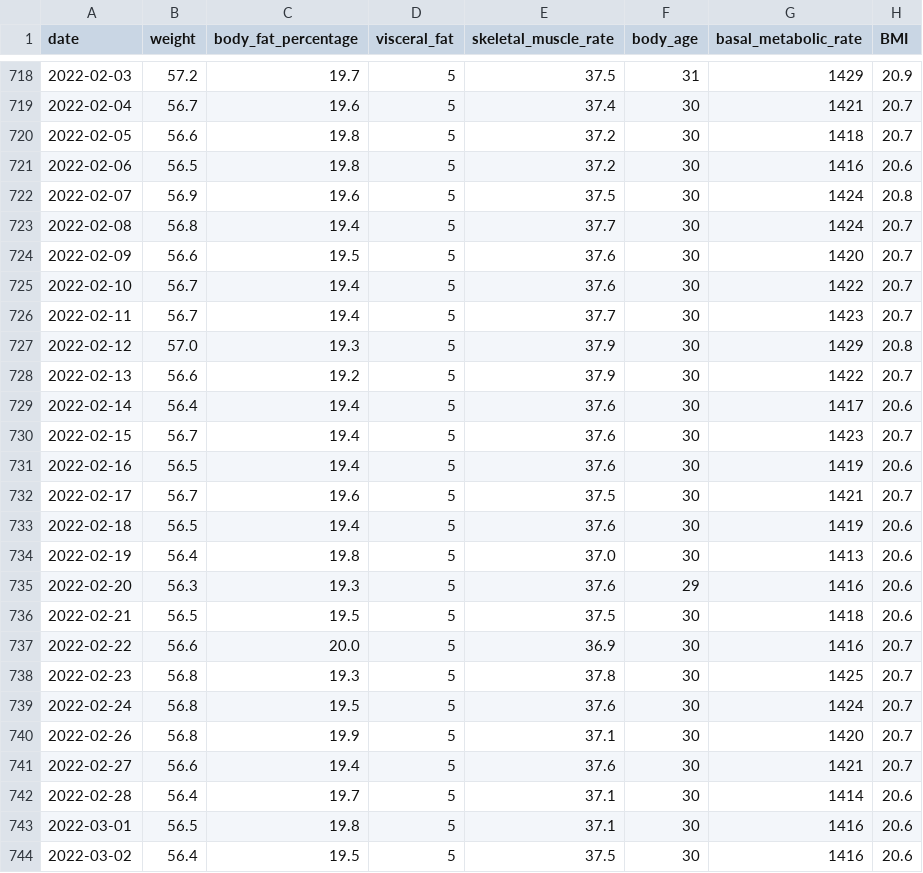
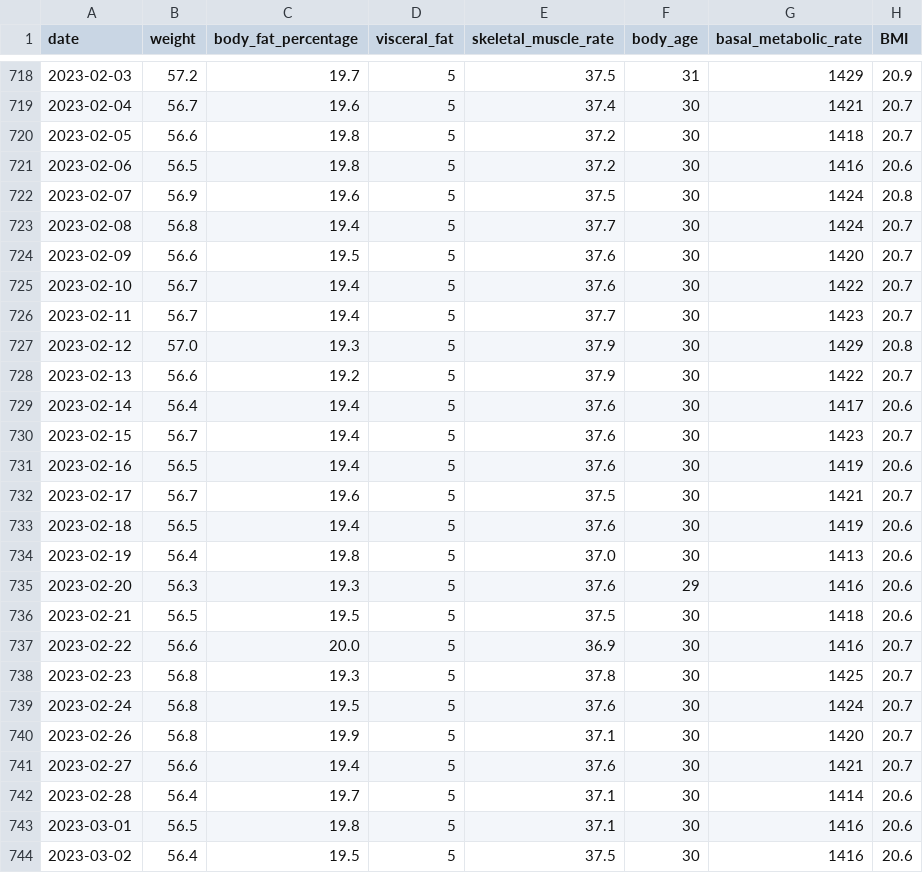
Before and after one commit to kuniyoshi/diet, a TSV file: data/diet.tsv, drawn as a sheet; only a part is shown, gaps mark what is left out; the diff covers the shown part only.

```diff
--- a/data/diet.tsv
+++ b/data/diet.tsv
@@ -718,27 +718,27 @@ date	weight	body_fat_percentage	visceral_fat	skeletal_muscle_rate	body_age	basal
-2022-02-03	57.2	19.7	5	37.5	31	1429	20.9
-2022-02-04	56.7	19.6	5	37.4	30	1421	20.7
-2022-02-05	56.6	19.8	5	37.2	30	1418	20.7
-2022-02-06	56.5	19.8	5	37.2	30	1416	20.6
-2022-02-07	56.9	19.6	5	37.5	30	1424	20.8
-2022-02-08	56.8	19.4	5	37.7	30	1424	20.7
-2022-02-09	56.6	19.5	5	37.6	30	1420	20.7
-2022-02-10	56.7	19.4	5	37.6	30	1422	20.7
-2022-02-11	56.7	19.4	5	37.7	30	1423	20.7
-2022-02-12	57.0	19.3	5	37.9	30	1429	20.8
-2022-02-13	56.6	19.2	5	37.9	30	1422	20.7
-2022-02-14	56.4	19.4	5	37.6	30	1417	20.6
-2022-02-15	56.7	19.4	5	37.6	30	1423	20.7
-2022-02-16	56.5	19.4	5	37.6	30	1419	20.6
-2022-02-17	56.7	19.6	5	37.5	30	1421	20.7
-2022-02-18	56.5	19.4	5	37.6	30	1419	20.6
-2022-02-19	56.4	19.8	5	37.0	30	1413	20.6
-2022-02-20	56.3	19.3	5	37.6	29	1416	20.6
-2022-02-21	56.5	19.5	5	37.5	30	1418	20.6
-2022-02-22	56.6	20.0	5	36.9	30	1416	20.7
-2022-02-23	56.8	19.3	5	37.8	30	1425	20.7
-2022-02-24	56.8	19.5	5	37.6	30	1424	20.7
-2022-02-26	56.8	19.9	5	37.1	30	1420	20.7
-2022-02-27	56.6	19.4	5	37.6	30	1421	20.7
-2022-02-28	56.4	19.7	5	37.1	30	1414	20.6
-2022-03-01	56.5	19.8	5	37.1	30	1416	20.6
-2022-03-02	56.4	19.5	5	37.5	30	1416	20.6
+2023-02-03	57.2	19.7	5	37.5	31	1429	20.9
+2023-02-04	56.7	19.6	5	37.4	30	1421	20.7
+2023-02-05	56.6	19.8	5	37.2	30	1418	20.7
+2023-02-06	56.5	19.8	5	37.2	30	1416	20.6
+2023-02-07	56.9	19.6	5	37.5	30	1424	20.8
+2023-02-08	56.8	19.4	5	37.7	30	1424	20.7
+2023-02-09	56.6	19.5	5	37.6	30	1420	20.7
+2023-02-10	56.7	19.4	5	37.6	30	1422	20.7
+2023-02-11	56.7	19.4	5	37.7	30	1423	20.7
+2023-02-12	57.0	19.3	5	37.9	30	1429	20.8
+2023-02-13	56.6	19.2	5	37.9	30	1422	20.7
+2023-02-14	56.4	19.4	5	37.6	30	1417	20.6
+2023-02-15	56.7	19.4	5	37.6	30	1423	20.7
+2023-02-16	56.5	19.4	5	37.6	30	1419	20.6
+2023-02-17	56.7	19.6	5	37.5	30	1421	20.7
+2023-02-18	56.5	19.4	5	37.6	30	1419	20.6
+2023-02-19	56.4	19.8	5	37.0	30	1413	20.6
+2023-02-20	56.3	19.3	5	37.6	29	1416	20.6
+2023-02-21	56.5	19.5	5	37.5	30	1418	20.6
+2023-02-22	56.6	20.0	5	36.9	30	1416	20.7
+2023-02-23	56.8	19.3	5	37.8	30	1425	20.7
+2023-02-24	56.8	19.5	5	37.6	30	1424	20.7
+2023-02-26	56.8	19.9	5	37.1	30	1420	20.7
+2023-02-27	56.6	19.4	5	37.6	30	1421	20.7
+2023-02-28	56.4	19.7	5	37.1	30	1414	20.6
+2023-03-01	56.5	19.8	5	37.1	30	1416	20.6
+2023-03-02	56.4	19.5	5	37.5	30	1416	20.6
```
Also changed, not shown: 139 edited cells elsewhere in this file, 11 other files.
